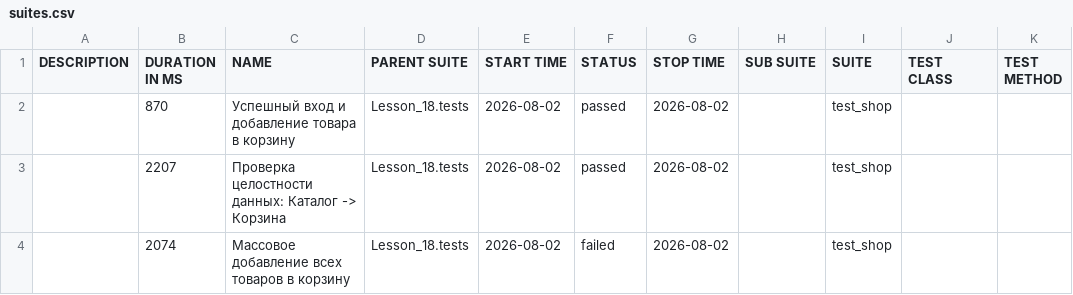
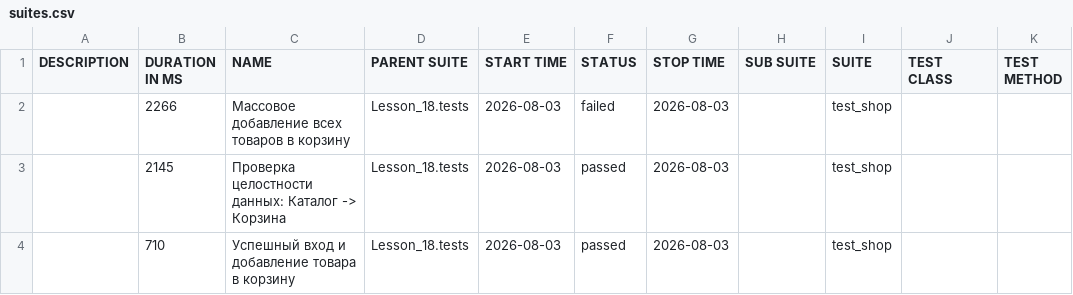
Before and after one commit to Ar4ipraha/automation, a CSV file: data/suites.csv, drawn as a sheet.

```diff
--- a/data/suites.csv
+++ b/data/suites.csv
@@ -1,4 +1,4 @@
 "DESCRIPTION","DURATION IN MS","NAME","PARENT SUITE","START TIME","STATUS","STOP TIME","SUB SUITE","SUITE","TEST CLASS","TEST METHOD"
-"","870","Успешный вход и добавление товара в корзину","Lesson_18.tests","2026-08-02","passed","2026-08-02","","test_shop","",""
-"","2207","Проверка целостности данных: Каталог -> Корзина","Lesson_18.tests","2026-08-02","passed","2026-08-02","","test_shop","",""
-"","2074","Массовое добавление всех товаров в корзину","Lesson_18.tests","2026-08-02","failed","2026-08-02","","test_shop","",""
+"","2266","Массовое добавление всех товаров в корзину","Lesson_18.tests","2026-08-03","failed","2026-08-03","","test_shop","",""
+"","2145","Проверка целостности данных: Каталог -> Корзина","Lesson_18.tests","2026-08-03","passed","2026-08-03","","test_shop","",""
+"","710","Успешный вход и добавление товара в корзину","Lesson_18.tests","2026-08-03","passed","2026-08-03","","test_shop","",""
```
Also changed, not shown: 52 other files.
